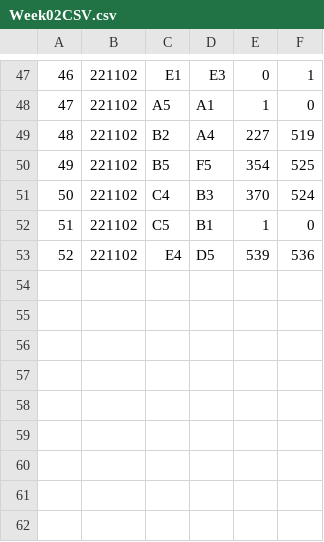
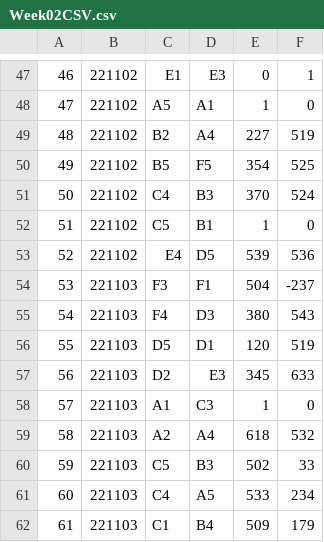
Before and after one commit to rtillies/wsos_spades_stats, a CSV file: data/Week02CSV.csv, drawn as a sheet; only a part is shown, gaps mark what is left out; the diff names each change by its address in the sheet, - before the commit and + after, or states it on an @@ line.

Commit message:
Update Week 2

```diff
--- a/data/Week02CSV.csv
+++ b/data/Week02CSV.csv
+row 54: 53 | 221103 | F3 | F1 | 504 | -237
+row 55: 54 | 221103 | F4 | D3 | 380 | 543
+row 56: 55 | 221103 | D5 | D1 | 120 | 519
+row 57: 56 | 221103 | D2 | E3 | 345 | 633
+row 58: 57 | 221103 | A1 | C3 | 1 | 0
+row 59: 58 | 221103 | A2 | A4 | 618 | 532
+row 60: 59 | 221103 | C5 | B3 | 502 | 33
+row 61: 60 | 221103 | C4 | A5 | 533 | 234
+row 62: 61 | 221103 | C1 | B4 | 509 | 179
```
Also changed, not shown: data/outputCSV.csv.
